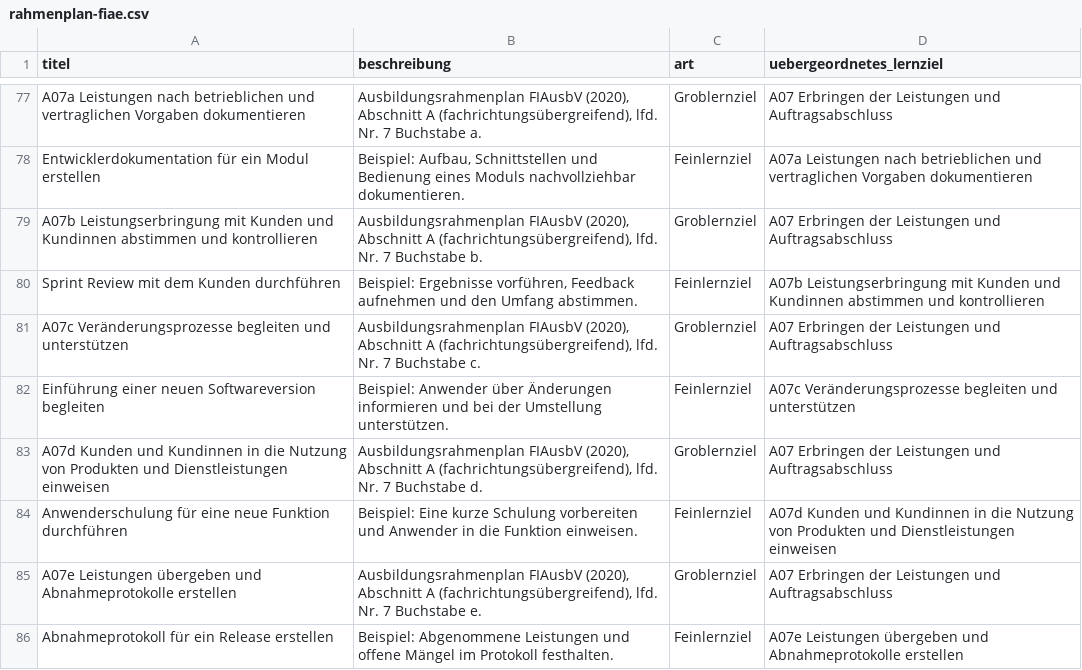
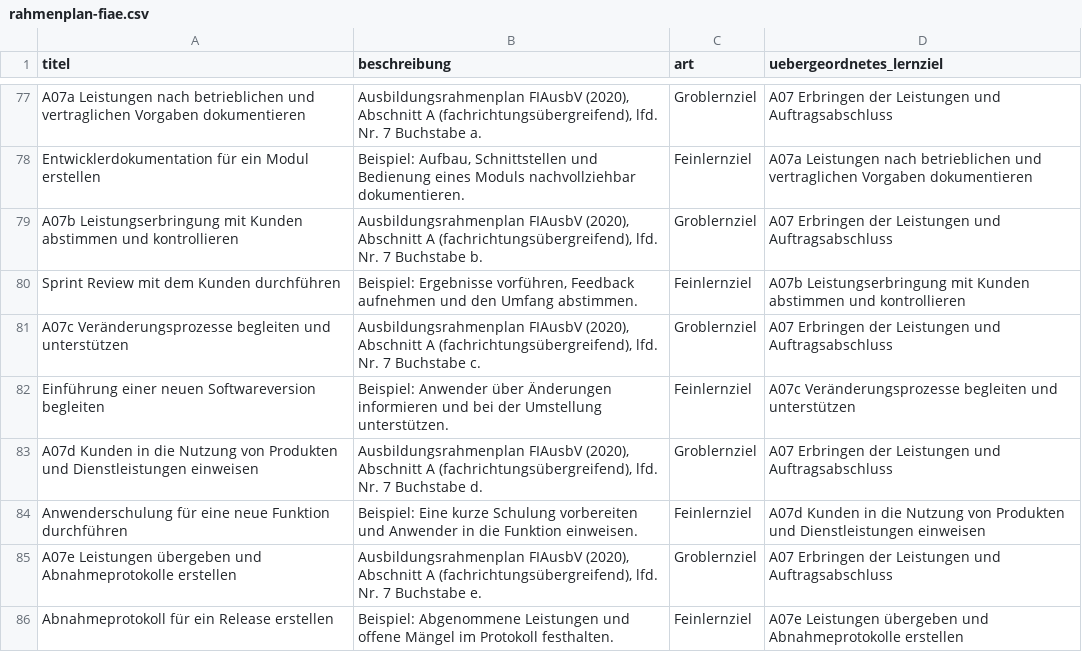
Before and after one commit to Gymbollek2/Berichtsheft_Backend, a CSV file: src/main/resources/lernziele/rahmenplan-fiae.csv, drawn as a sheet; only a part is shown, gaps mark what is left out; the diff covers the shown part only.

```diff
--- a/src/main/resources/lernziele/rahmenplan-fiae.csv
+++ b/src/main/resources/lernziele/rahmenplan-fiae.csv
@@ -78,8 +78,8 @@ A07a Leistungen nach betrieblichen und vertraglichen Vorgaben dokumentieren;Ausb
 Entwicklerdokumentation für ein Modul erstellen;Beispiel: Aufbau, Schnittstellen und Bedienung eines Moduls nachvollziehbar dokumentieren.;Feinlernziel;A07a Leistungen nach betrieblichen und vertraglichen Vorgaben dokumentieren
-A07b Leistungserbringung mit Kunden und Kundinnen abstimmen und kontrollieren;Ausbildungsrahmenplan FIAusbV (2020), Abschnitt A (fachrichtungsübergreifend), lfd. Nr. 7 Buchstabe b.;Groblernziel;A07 Erbringen der Leistungen und Auftragsabschluss
-Sprint Review mit dem Kunden durchführen;Beispiel: Ergebnisse vorführen, Feedback aufnehmen und den Umfang abstimmen.;Feinlernziel;A07b Leistungserbringung mit Kunden und Kundinnen abstimmen und kontrollieren
+A07b Leistungserbringung mit Kunden abstimmen und kontrollieren;Ausbildungsrahmenplan FIAusbV (2020), Abschnitt A (fachrichtungsübergreifend), lfd. Nr. 7 Buchstabe b.;Groblernziel;A07 Erbringen der Leistungen und Auftragsabschluss
+Sprint Review mit dem Kunden durchführen;Beispiel: Ergebnisse vorführen, Feedback aufnehmen und den Umfang abstimmen.;Feinlernziel;A07b Leistungserbringung mit Kunden abstimmen und kontrollieren
 A07c Veränderungsprozesse begleiten und unterstützen;Ausbildungsrahmenplan FIAusbV (2020), Abschnitt A (fachrichtungsübergreifend), lfd. Nr. 7 Buchstabe c.;Groblernziel;A07 Erbringen der Leistungen und Auftragsabschluss
 Einführung einer neuen Softwareversion begleiten;Beispiel: Anwender über Änderungen informieren und bei der Umstellung unterstützen.;Feinlernziel;A07c Veränderungsprozesse begleiten und unterstützen
-A07d Kunden und Kundinnen in die Nutzung von Produkten und Dienstleistungen einweisen;Ausbildungsrahmenplan FIAusbV (2020), Abschnitt A (fachrichtungsübergreifend), lfd. Nr. 7 Buchstabe d.;Groblernziel;A07 Erbringen der Leistungen und Auftragsabschluss
-Anwenderschulung für eine neue Funktion durchführen;Beispiel: Eine kurze Schulung vorbereiten und Anwender in die Funktion einweisen.;Feinlernziel;A07d Kunden und Kundinnen in die Nutzung von Produkten und Dienstleistungen einweisen
+A07d Kunden in die Nutzung von Produkten und Dienstleistungen einweisen;Ausbildungsrahmenplan FIAusbV (2020), Abschnitt A (fachrichtungsübergreifend), lfd. Nr. 7 Buchstabe d.;Groblernziel;A07 Erbringen der Leistungen und Auftragsabschluss
+Anwenderschulung für eine neue Funktion durchführen;Beispiel: Eine kurze Schulung vorbereiten und Anwender in die Funktion einweisen.;Feinlernziel;A07d Kunden in die Nutzung von Produkten und Dienstleistungen einweisen
 A07e Leistungen übergeben und Abnahmeprotokolle erstellen;Ausbildungsrahmenplan FIAusbV (2020), Abschnitt A (fachrichtungsübergreifend), lfd. Nr. 7 Buchstabe e.;Groblernziel;A07 Erbringen der Leistungen und Auftragsabschluss
```
Also changed, not shown: 19 edited cells elsewhere in this file, 23 other files.
